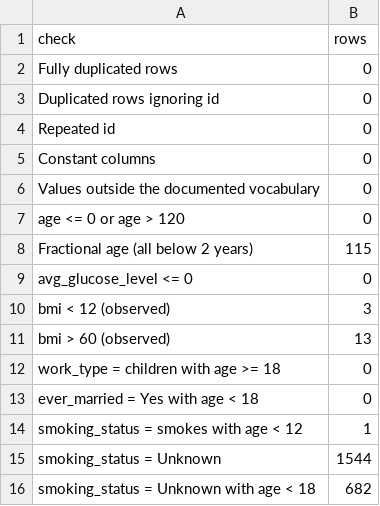
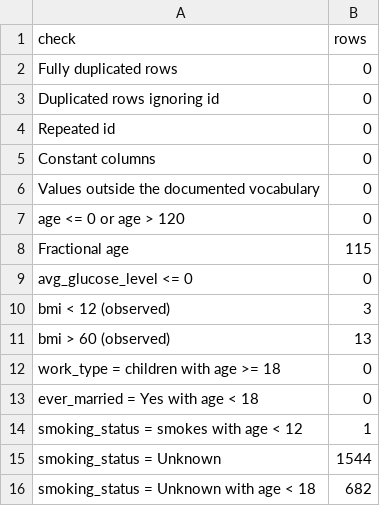
Before and after one commit to gabrielfmendesm/ann-dl, a CSV file: docs/projects/eda/results/table03.csv, drawn as a sheet.

```diff
--- a/docs/projects/eda/results/table03.csv
+++ b/docs/projects/eda/results/table03.csv
@@ -7,3 +7,3 @@ Values outside the documented vocabulary,0
 age <= 0 or age > 120,0
-Fractional age (all below 2 years),115
+Fractional age,115
 avg_glucose_level <= 0,0
```
Also changed, not shown: docs/projects/eda/results/table07.csv, docs/projects/eda/results/table12.csv, 26 other files.
